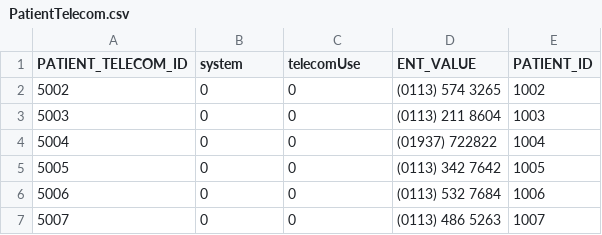
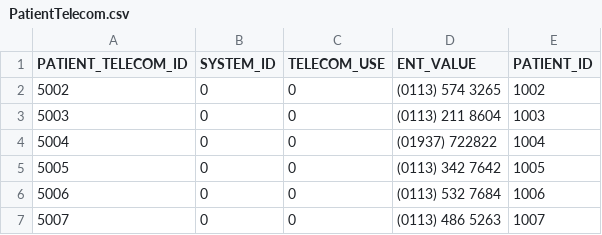
Before and after one commit to nhsconnect/careconnect-reference-implementation, a CSV file: cc-cli/src/main/resources/Examples/PatientTelecom.csv, drawn as a sheet; only a part is shown.

```diff
--- a/cc-cli/src/main/resources/Examples/PatientTelecom.csv
+++ b/cc-cli/src/main/resources/Examples/PatientTelecom.csv
@@ -1,2 +1,2 @@
-PATIENT_TELECOM_ID,system,telecomUse,ENT_VALUE,PATIENT_ID
+PATIENT_TELECOM_ID,SYSTEM_ID,TELECOM_USE,ENT_VALUE,PATIENT_ID
 5002,0,0,(0113) 574 3265,1002
```
Also changed, not shown: 11 other files.
